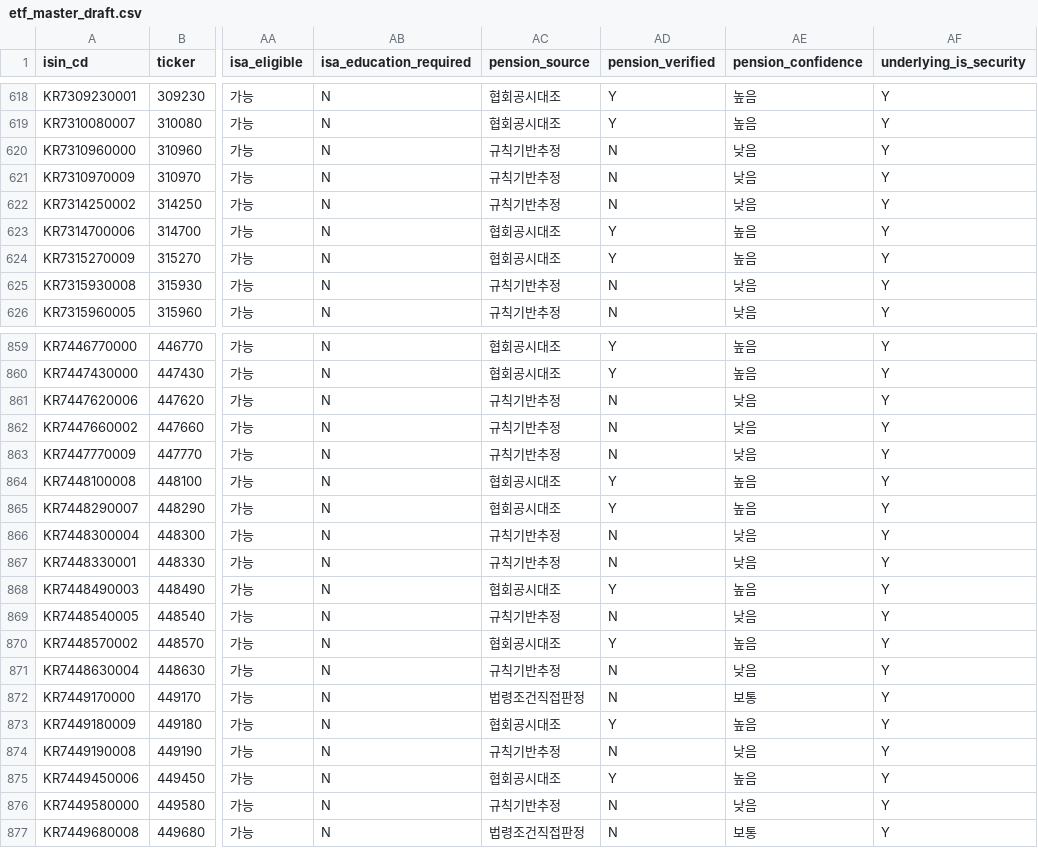
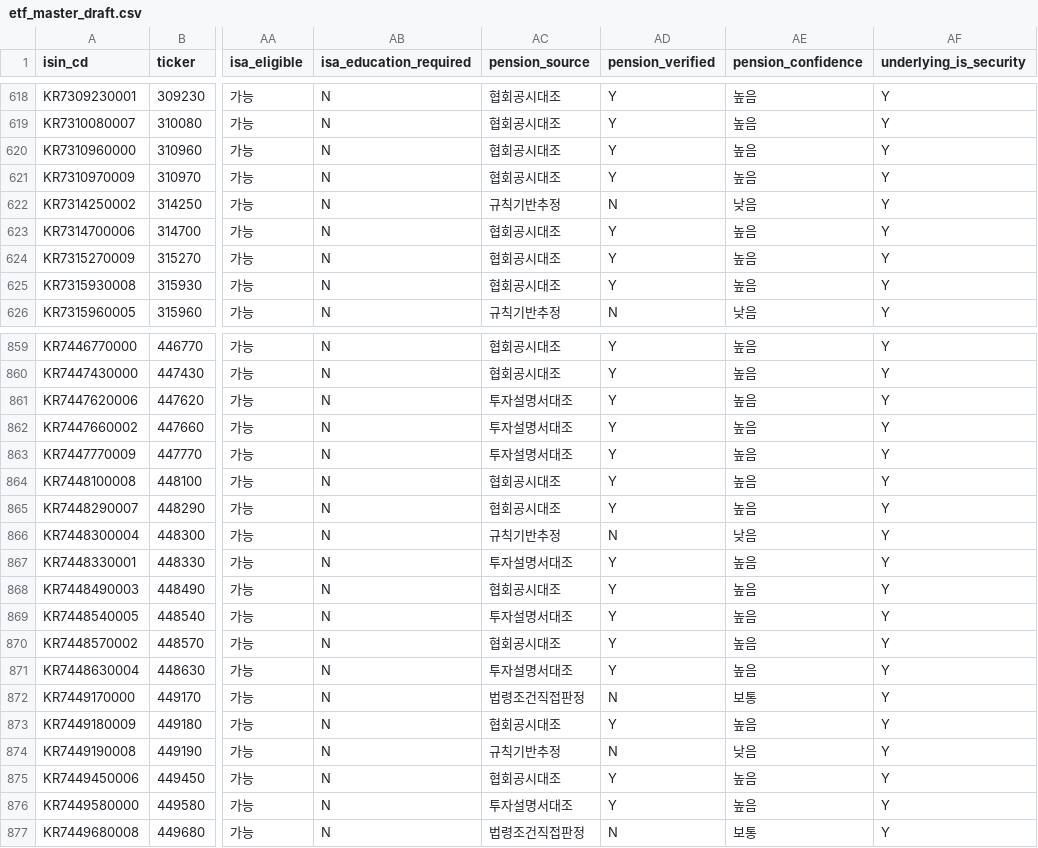
Before and after one commit to neo-alpha-research/etf-campus, a CSV file: data/etf_master_draft.csv, drawn as a sheet; only a part is shown, gaps mark what is left out; the diff covers the shown part only; the diff names each change by its address in the sheet, - before the commit and + after, or states it on an @@ line.

```diff
--- a/data/etf_master_draft.csv
+++ b/data/etf_master_draft.csv
-AC620:AC621 (pension_source): 규칙기반추정
+AC620:AC621 (pension_source): 협회공시대조
-AD620:AD621 (pension_verified): N
+AD620:AD621 (pension_verified): Y
-AE620:AE621 (pension_confidence): 낮음
+AE620:AE621 (pension_confidence): 높음
-AC625 (pension_source): 규칙기반추정
+AC625 (pension_source): 협회공시대조
-AD625 (pension_verified): N
+AD625 (pension_verified): Y
-AE625 (pension_confidence): 낮음
+AE625 (pension_confidence): 높음
-AC861:AC863 (pension_source): 규칙기반추정
+AC861:AC863 (pension_source): 투자설명서대조
-AD861:AD863 (pension_verified): N
+AD861:AD863 (pension_verified): Y
-AE861:AE863 (pension_confidence): 낮음
+AE861:AE863 (pension_confidence): 높음
-AC867 (pension_source): 규칙기반추정
+AC867 (pension_source): 투자설명서대조
-AD867 (pension_verified): N
+AD867 (pension_verified): Y
-AE867 (pension_confidence): 낮음
+AE867 (pension_confidence): 높음
-AC869 (pension_source): 규칙기반추정
+AC869 (pension_source): 투자설명서대조
-AD869 (pension_verified): N
+AD869 (pension_verified): Y
-AE869 (pension_confidence): 낮음
+AE869 (pension_confidence): 높음
-AC871 (pension_source): 규칙기반추정
+AC871 (pension_source): 투자설명서대조
-AD871 (pension_verified): N
+AD871 (pension_verified): Y
-AE871 (pension_confidence): 낮음
+AE871 (pension_confidence): 높음
-AC876 (pension_source): 규칙기반추정
+AC876 (pension_source): 투자설명서대조
-AD876 (pension_verified): N
+AD876 (pension_verified): Y
-AE876 (pension_confidence): 낮음
+AE876 (pension_confidence): 높음
```
Also changed, not shown: 126 edited cells elsewhere in this file, data/regulatory/kofia_fund_types.csv, data/reports/pension_unverified_queue.csv, 6 other files.
